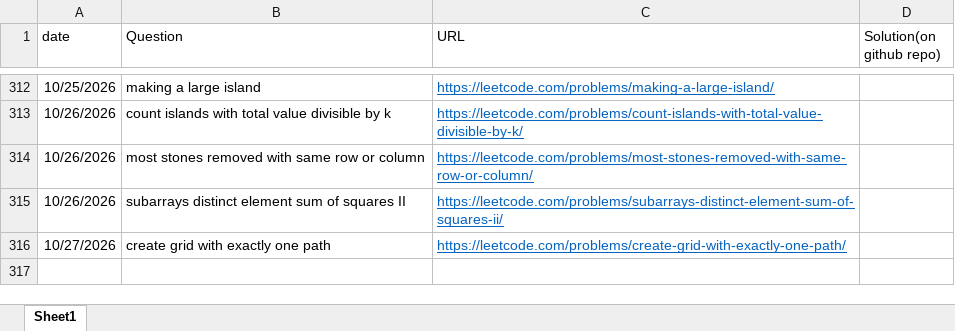
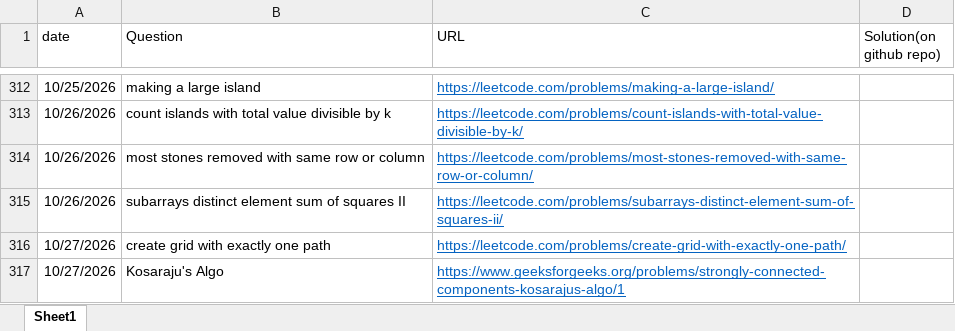
Before and after one commit to gouravsoni9999/DailyCPQuestionsPractise, an Excel workbook: TrackingQuestions.xlsx, sheet Sheet1, drawn as a sheet; only a part is shown, gaps mark what is left out; values as stored, in another font and other column widths than the file's, no borders; the diff names each change by its address in the sheet, - before the commit and + after, or states it on an @@ line.

Commit message:
Problem: kosaraju's algo

```diff
--- a/TrackingQuestions.xlsx (sheet Sheet1)
+++ b/TrackingQuestions.xlsx (sheet Sheet1)
+row 317: 10/27/2026 | Kosaraju's Algo | https://www.geeksforgeeks.org/problems/strongly-connected-components-kosarajus-algo/1
```
Also changed, not shown: 1 other file.
